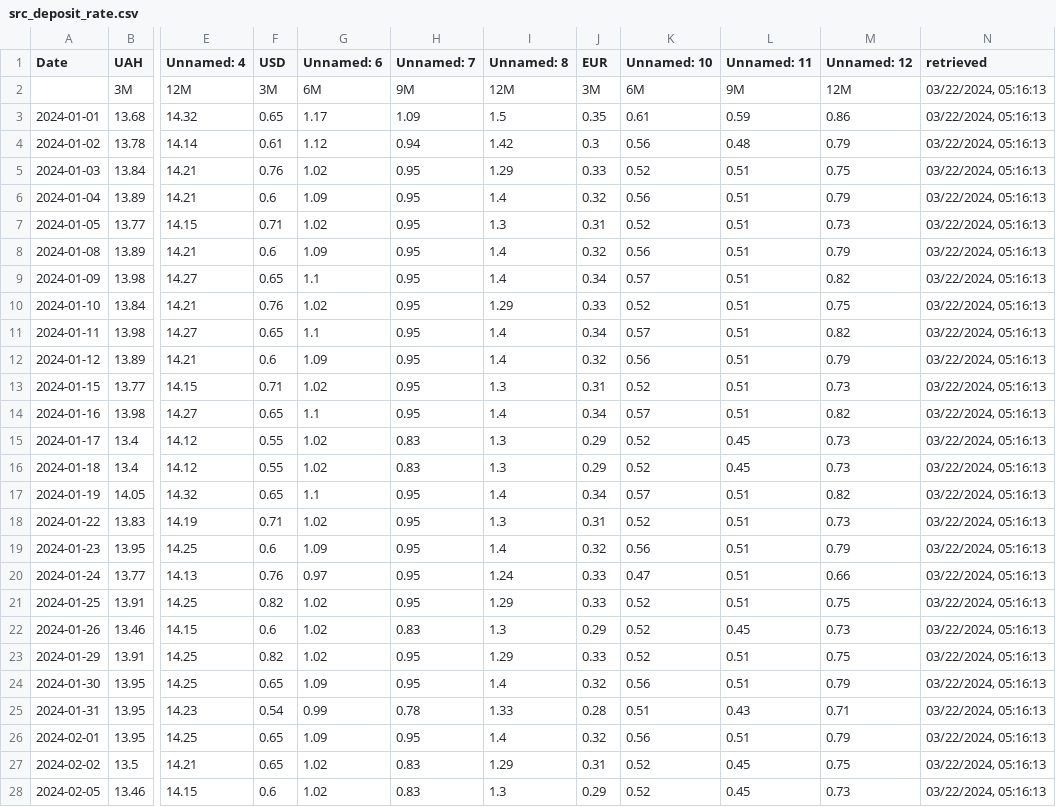
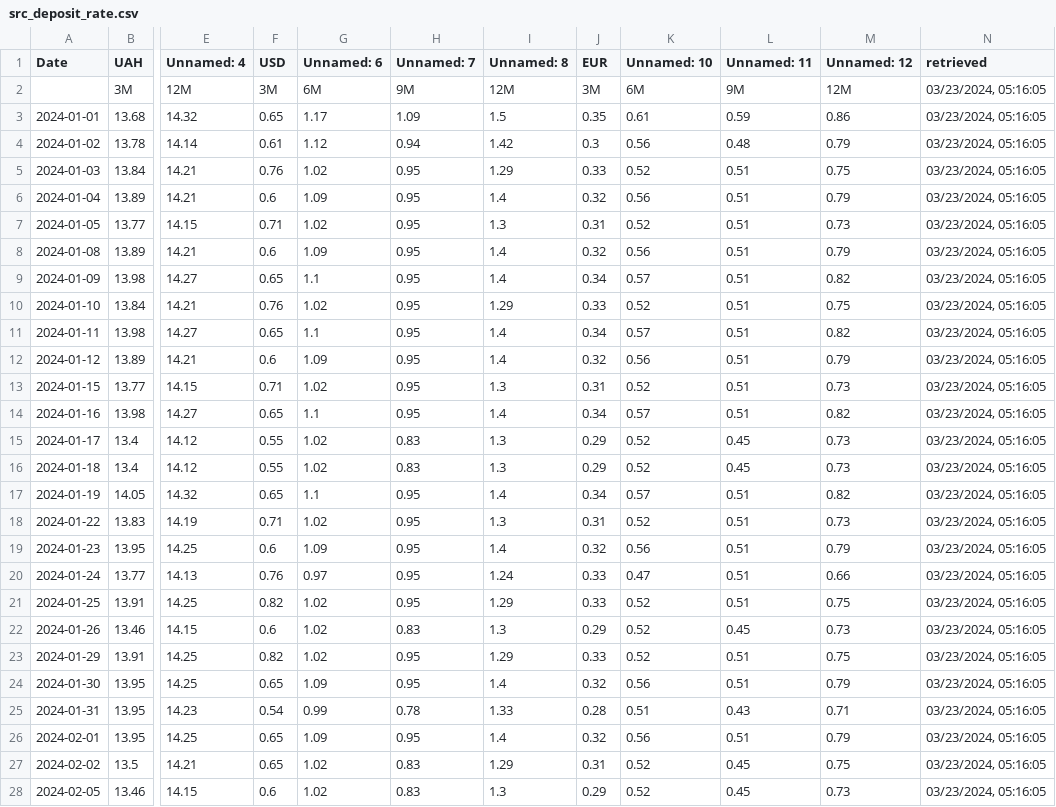
Before and after one commit to artkochnev/ukrainedb, a CSV file: assets/src_deposit_rate.csv, drawn as a sheet; only a part is shown, gaps mark what is left out; the diff covers the shown part only; the diff names each change by its address in the sheet, - before the commit and + after, or states it on an @@ line.

```diff
--- a/assets/src_deposit_rate.csv
+++ b/assets/src_deposit_rate.csv
-N2:N28 (retrieved): 03/22/2024, 05:16:13
+N2:N28 (retrieved): 03/23/2024, 05:16:05
```
Also changed, not shown: 1 added row and 33 edited cells elsewhere in this file, assets/metrics.csv, assets/src_bond_yields.csv, 33 other files.
